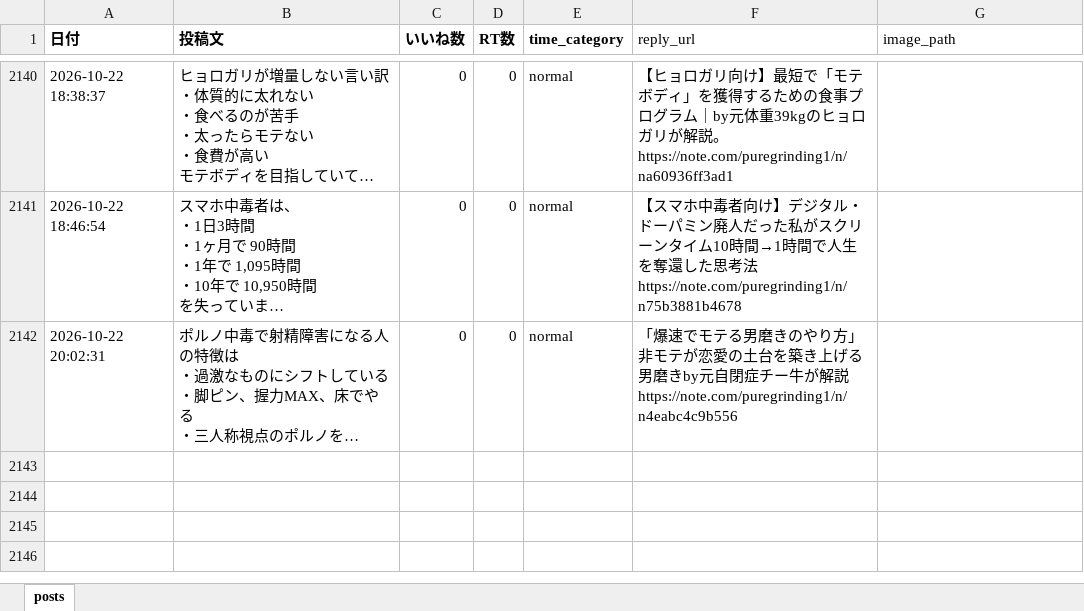
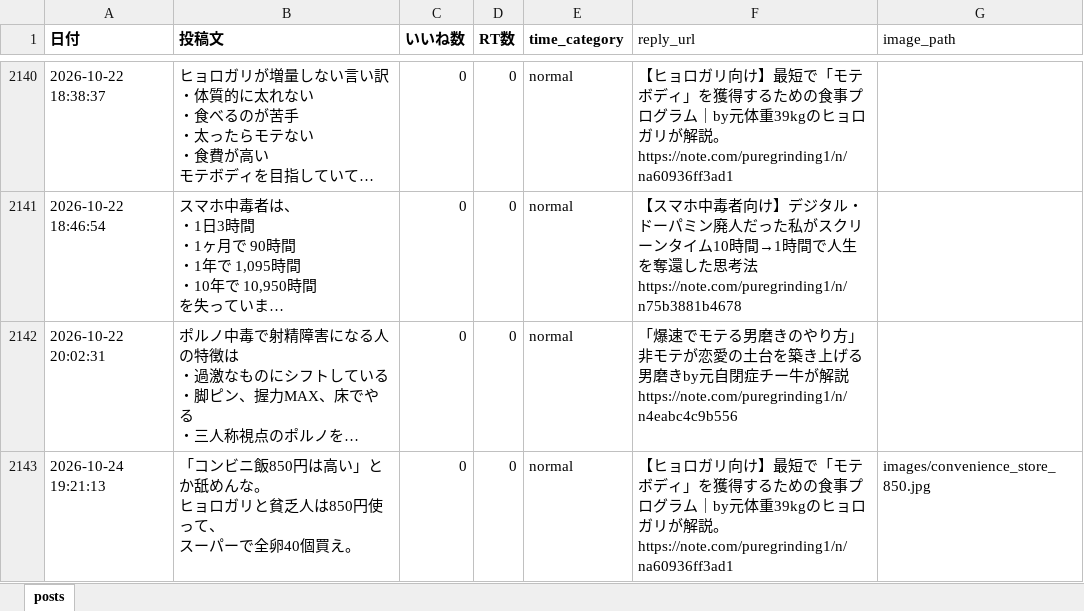
Before and after one commit to kotablog23-hub/sigma-auto-post, an Excel workbook: x_posts/posts_categorized.xlsx, sheet posts, drawn as a sheet; only a part is shown, gaps mark what is left out; long unchanged cells end in …; values as stored, in another font and other column widths than the file's, no borders; ↵ is a line break in a cell; the diff names each change by its address in the sheet, - before the commit and + after, or states it on an @@ line.

Commit message:
Add convenience store 850yen post with image (row 2143)

```diff
--- a/x_posts/posts_categorized.xlsx (sheet posts)
+++ b/x_posts/posts_categorized.xlsx (sheet posts)
+row 2143: 2026-10-24 19:21:13 | 「コンビニ飯850円は高い」とか舐めんな。 ↵ ヒョロガリと貧乏人は850円使って、 ↵ スーパーで全卵40個買え。 | 0 | 0 | normal | 【ヒョロガリ向け】最短で「モテボディ」を獲得するための食事プログラム｜by元体重39kgのヒョロガリが解説。 ↵ https://note.com/puregrinding1/n/na60936ff3ad1 | images/convenience_store_850.jpg
```
Also changed, not shown: 1 other file.
